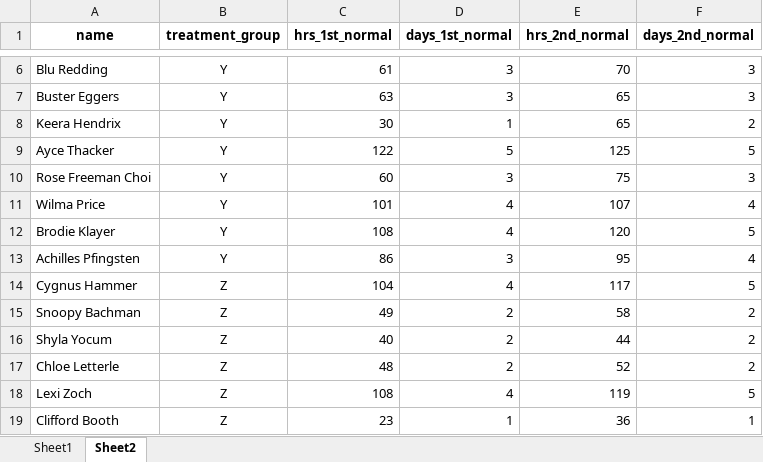
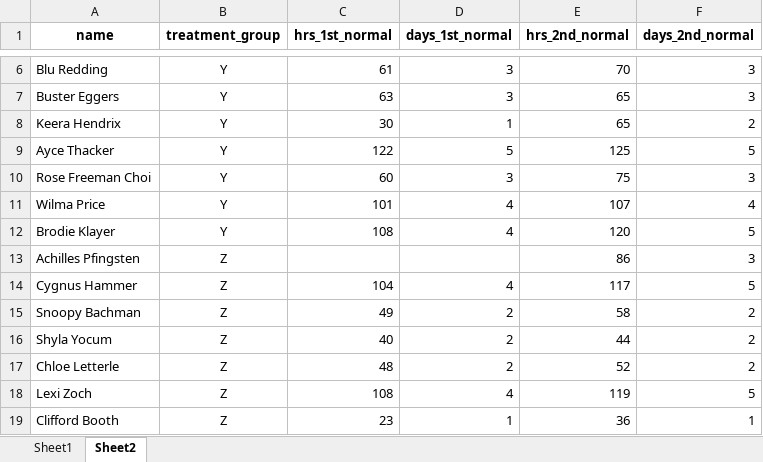
Before and after one commit to jberry47/mrb-projects, an Excel workbook: Interim_Analysis/data/MRB.Interim analysis data file.xlsx, sheet Sheet2, drawn as a sheet; only a part is shown, gaps mark what is left out; values as stored, in another font and other column widths than the file's, no borders; the diff names each change by its address in the sheet, - before the commit and + after, or states it on an @@ line.

Commit message:
Patient treatment change

```diff
--- a/Interim_Analysis/data/MRB.Interim analysis data file.xlsx (sheet Sheet2)
+++ b/Interim_Analysis/data/MRB.Interim analysis data file.xlsx (sheet Sheet2)
-B13 (treatment_group): Y
+B13 (treatment_group): Z
-C13 (hrs_1st_normal): 86
+C13 (hrs_1st_normal): (empty)
-D13 (days_1st_normal): 3
+D13 (days_1st_normal): (empty)
-E13 (hrs_2nd_normal): 95
+E13 (hrs_2nd_normal): 86
-F13 (days_2nd_normal): 4
+F13 (days_2nd_normal): 3
```
Also changed, not shown: 1 other file.
